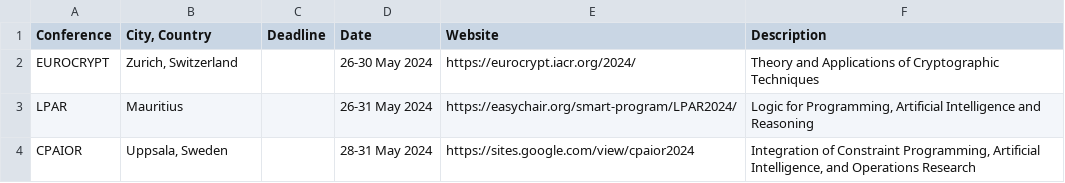
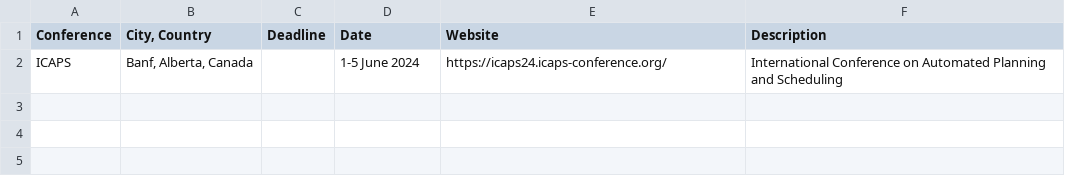
Before and after one commit to luungockhang/conference_scraper, a CSV file: processed_list/proc2.csv, drawn as a sheet.

```diff
--- a/processed_list/proc2.csv
+++ b/processed_list/proc2.csv
@@ -1,4 +1,2 @@
 Conference,"City, Country",Deadline,Date,Website,Description
-EUROCRYPT,"Zurich, Switzerland",,26-30 May 2024,https://eurocrypt.iacr.org/2024/,Theory and Applications of Cryptographic Techniques
-LPAR,Mauritius,,26-31 May 2024,https://easychair.org/smart-program/LPAR2024/,"Logic for Programming, Artificial Intelligence and Reasoning"
-CPAIOR,"Uppsala, Sweden",,28-31 May 2024,https://sites.google.com/view/cpaior2024,"Integration of Constraint Programming, Artificial Intelligence, and Operations Research"
+ICAPS,"Banf, Alberta, Canada",,1-5 June 2024,https://icaps24.icaps-conference.org/,International Conference on Automated Planning and Scheduling
```
Also changed, not shown: conference_list_site/ccfddl.github.io/output.csv, processed_list/final_output.csv, 9 other files.
